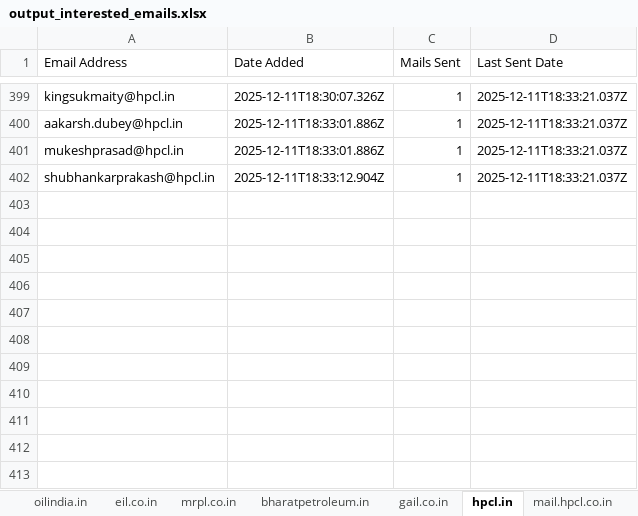
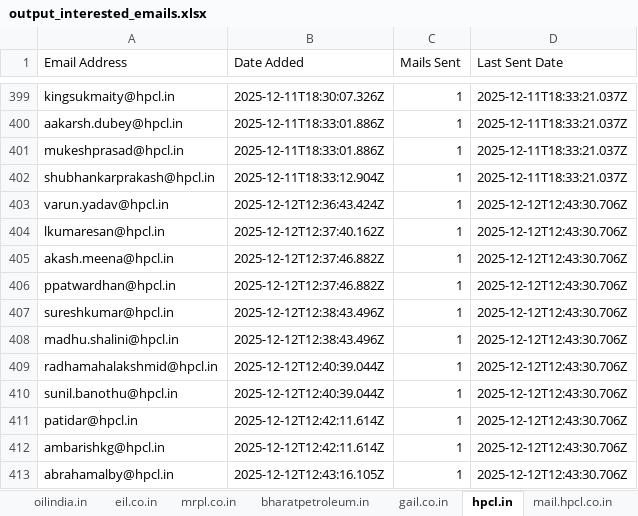
Before and after one commit to petrobot-admin/gem-scrapper, an Excel workbook: output_interested_emails.xlsx, sheet hpcl.in, drawn as a sheet; only a part is shown, gaps mark what is left out; values as stored, in another font and other column widths than the file's, no borders; the diff names each change by its address in the sheet, - before the commit and + after, or states it on an @@ line.

```diff
--- a/output_interested_emails.xlsx (sheet hpcl.in)
+++ b/output_interested_emails.xlsx (sheet hpcl.in)
+row 403: varun.yadav@hpcl.in | 2025-12-12T12:36:43.424Z | 1 | 2025-12-12T12:43:30.706Z
+row 404: lkumaresan@hpcl.in | 2025-12-12T12:37:40.162Z | 1 | 2025-12-12T12:43:30.706Z
+row 405: akash.meena@hpcl.in | 2025-12-12T12:37:46.882Z | 1 | 2025-12-12T12:43:30.706Z
+row 406: ppatwardhan@hpcl.in | 2025-12-12T12:37:46.882Z | 1 | 2025-12-12T12:43:30.706Z
+row 407: sureshkumar@hpcl.in | 2025-12-12T12:38:43.496Z | 1 | 2025-12-12T12:43:30.706Z
+row 408: madhu.shalini@hpcl.in | 2025-12-12T12:38:43.496Z | 1 | 2025-12-12T12:43:30.706Z
+row 409: radhamahalakshmid@hpcl.in | 2025-12-12T12:40:39.044Z | 1 | 2025-12-12T12:43:30.706Z
+row 410: sunil.banothu@hpcl.in | 2025-12-12T12:40:39.044Z | 1 | 2025-12-12T12:43:30.706Z
+row 411: patidar@hpcl.in | 2025-12-12T12:42:11.614Z | 1 | 2025-12-12T12:43:30.706Z
+row 412: ambarishkg@hpcl.in | 2025-12-12T12:42:11.614Z | 1 | 2025-12-12T12:43:30.706Z
+row 413: abrahamalby@hpcl.in | 2025-12-12T12:43:16.105Z | 1 | 2025-12-12T12:43:30.706Z
```
Also changed, not shown: sheet indianoil.in, sheet ongc.co.in, sheet bharatpetroleum.in, sheet gail.co.in, sheet eil.co.in, 2 other files.
